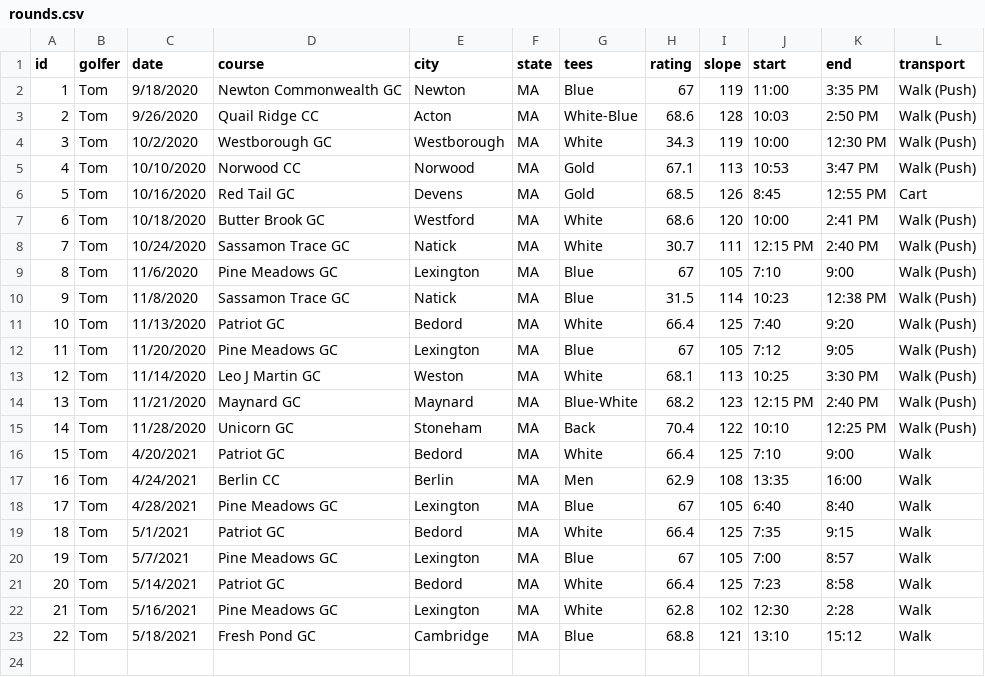
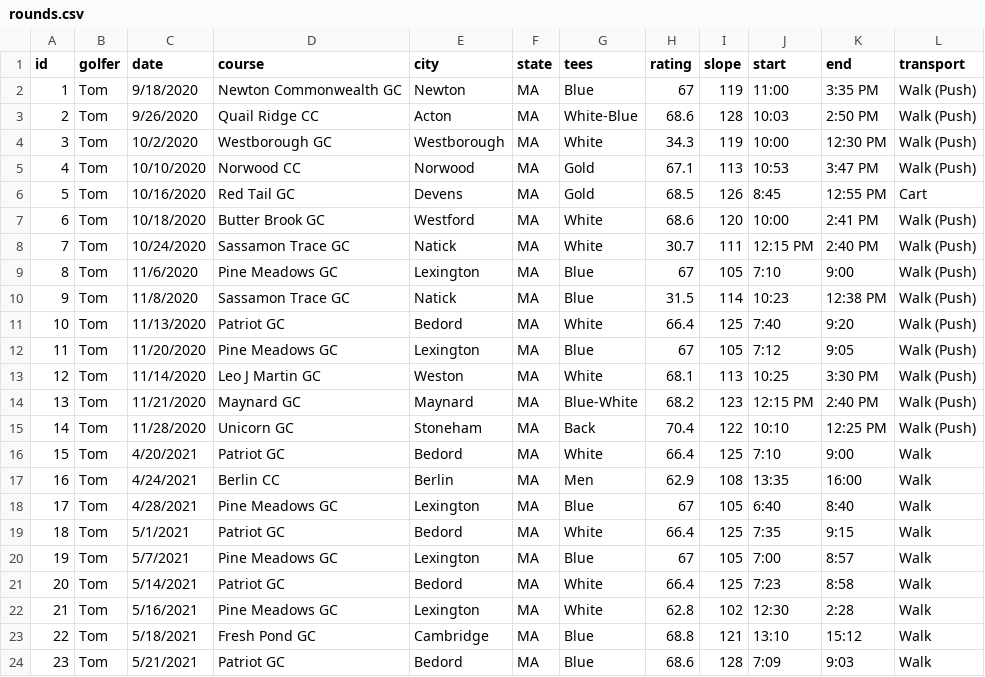
Before and after one commit to TK2575/golf-stats, a CSV file: src/main/resources/data/shot-by-shot/rounds.csv, drawn as a sheet; the diff names each change by its address in the sheet, - before the commit and + after, or states it on an @@ line.

```diff
--- a/src/main/resources/data/shot-by-shot/rounds.csv
+++ b/src/main/resources/data/shot-by-shot/rounds.csv
+row 24: 23 | Tom | 5/21/2021 | Patriot GC | Bedord | MA | Blue | 68.6 | 128 | 7:09 | 9:03 | Walk
```
Also changed, not shown: src/main/resources/data/shot-by-shot/shots.csv.
